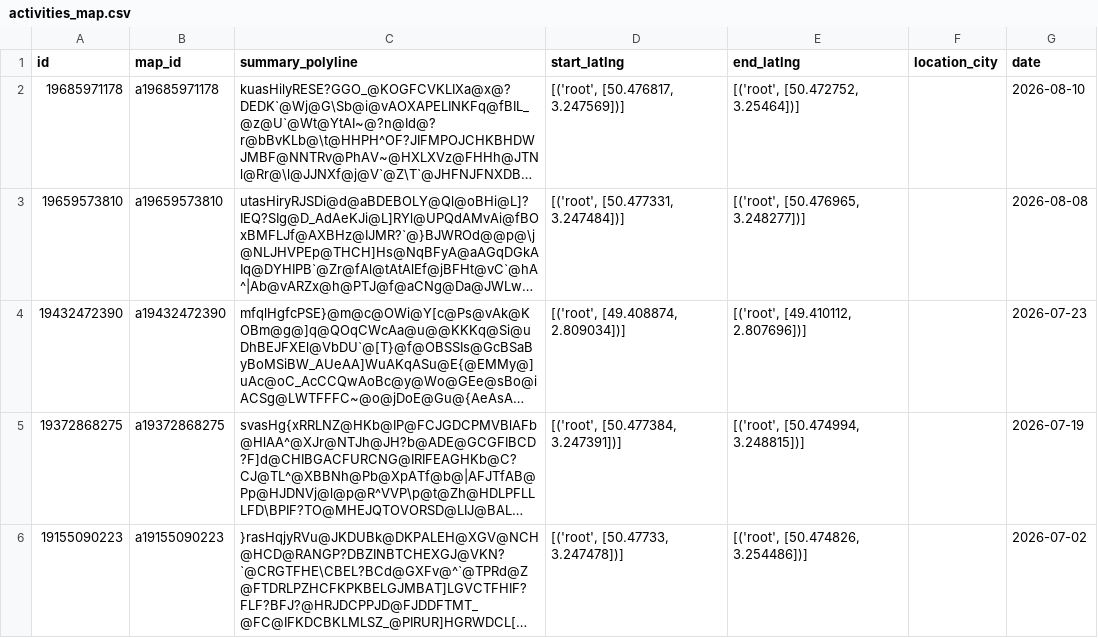
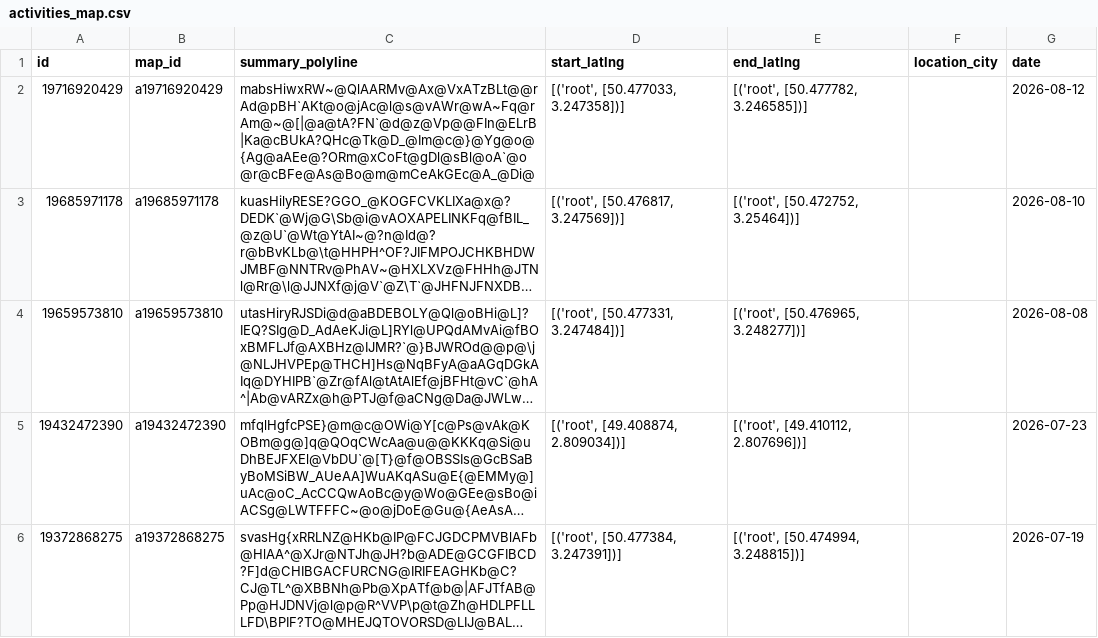
Before and after one commit to DavidSlskB/StravAnalytics, a CSV file: data/activities_map.csv, drawn as a sheet; only a part is shown; the shorter side is filled out with more unchanged rows; long unchanged cells end in …; the diff names each change by its address in the sheet, - before the commit and + after, or states it on an @@ line.

Commit message:
data/ add new data

```diff
--- a/data/activities_map.csv
+++ b/data/activities_map.csv
+row 2: 19716920429 | a19716920429 | mabsHiwxRW~@QlAARMv@Ax@VxATzBLt@@rAd@pBH`AKt@o@jAc@l@s@vAWr@wA~Fq@rAm@~@[|@a@tA?FN`@d@z@Vp@@FIn@ELrB|Ka@cBUkA?QHc@Tk@D_@Im@c@}@Yg@o@{Ag@aAEe@?ORm@xCoFt@gDl@sBl@oA`@o@r@cBFe@As@Bo@m@mCeAkGEc@A_@Di@ | [('root', [50.477033, 3.247358])] | [('root', [50.477782, 3.246585])] |  | 2026-08-12
```
Also changed, not shown: data/activities_clean.csv, 1 other file.
